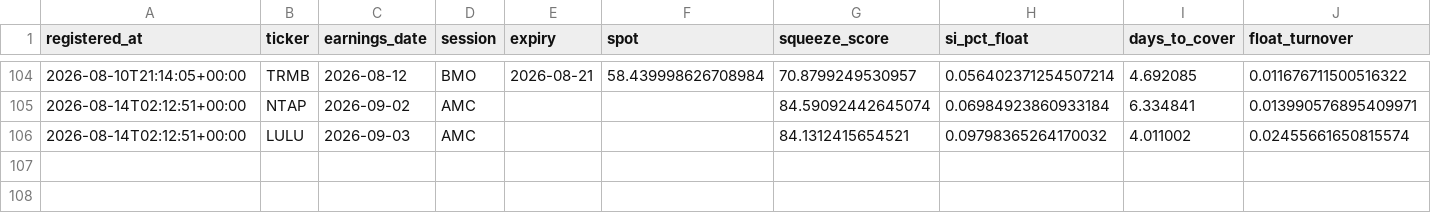
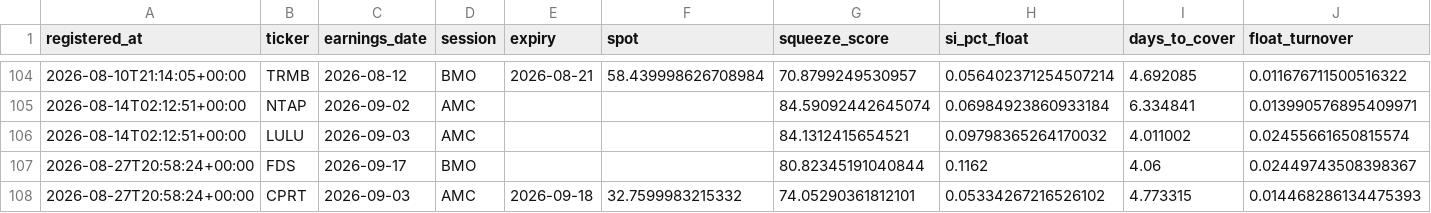
Before and after one commit to pykerl/earnings_trade_engine, a CSV file: log/squeeze_predictions.csv, drawn as a sheet; only a part is shown, gaps mark what is left out; rows hold the shown columns only; the diff names each change by its address in the sheet, - before the commit and + after, or states it on an @@ line.

```diff
--- a/log/squeeze_predictions.csv
+++ b/log/squeeze_predictions.csv
+row 107: 2026-08-27T20:58:24+00:00 | FDS | 2026-09-17 | BMO |  |  | 80.82345191040844 | 0.1162 | 4.06 | 0.02449743508398367
+row 108: 2026-08-27T20:58:24+00:00 | CPRT | 2026-09-03 | AMC | 2026-09-18 | 32.7599983215332 | 74.05290361812101 | 0.05334267216526102 | 4.773315 | 0.014468286134475393
```
Also changed, not shown: log/predictions.csv, 1 other file.
